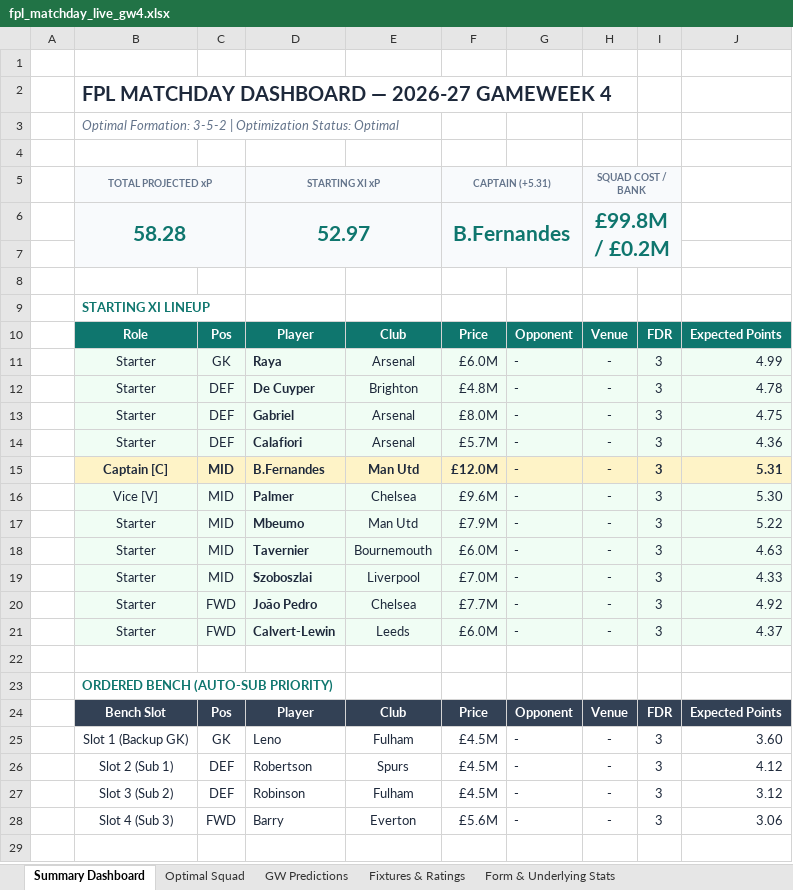
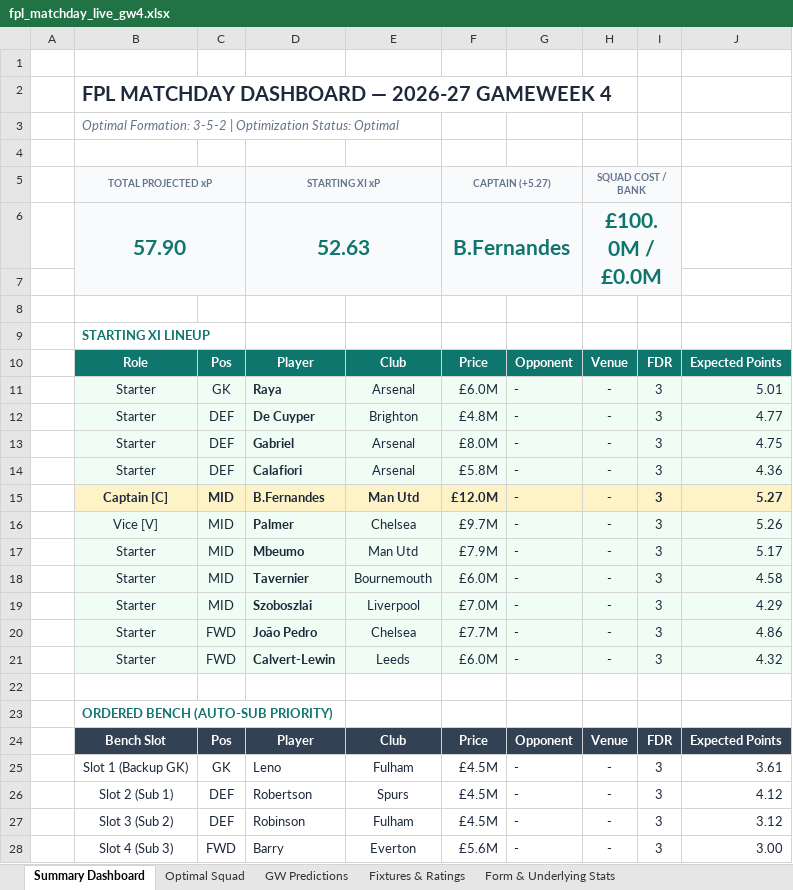
Before and after one commit to Arabinda07/Fantasy-Premier-League, an Excel workbook: data/2026-27/fpl_matchday_live_gw4.xlsx, sheet Summary Dashboard, drawn as a sheet; values as stored, in another font and other column widths than the file's, no borders; removed rows and columns are numbered as before the commit, all else as after; the diff names each change by its address in the sheet, - before the commit and + after, or states it on an @@ line.

```diff
--- a/data/2026-27/fpl_matchday_live_gw4.xlsx (sheet Summary Dashboard)
+++ b/data/2026-27/fpl_matchday_live_gw4.xlsx (sheet Summary Dashboard)
-F5: CAPTAIN (+5.31)
+F5: CAPTAIN (+5.27)
-row 6:  | 58.28 |  | 52.97 |  | B.Fernandes |  | £99.8M / £0.2M
+row 6:  | 57.90 |  | 52.63 |  | B.Fernandes |  | £100.0M / £0.0M
-J11: 4.99
+J11: 5.01
-J12: 4.78
+J12: 4.77
-F14: £5.7M
+F14: £5.8M
-J15: 5.31
+J15: 5.27
-F16: £9.6M
+F16: £9.7M
-J16: 5.30
+J16: 5.26
-J17: 5.22
+J17: 5.17
-J18: 4.63
+J18: 4.58
-J19: 4.33
+J19: 4.29
-J20: 4.92
+J20: 4.86
-J21: 4.37
+J21: 4.32
-J25: 3.60
+J25: 3.61
-J28: 3.06
+J28: 3.00
```
Also changed, not shown: sheet GW Predictions, sheet Optimal Squad, sheet Form & Underlying Stats, 17 other files.
